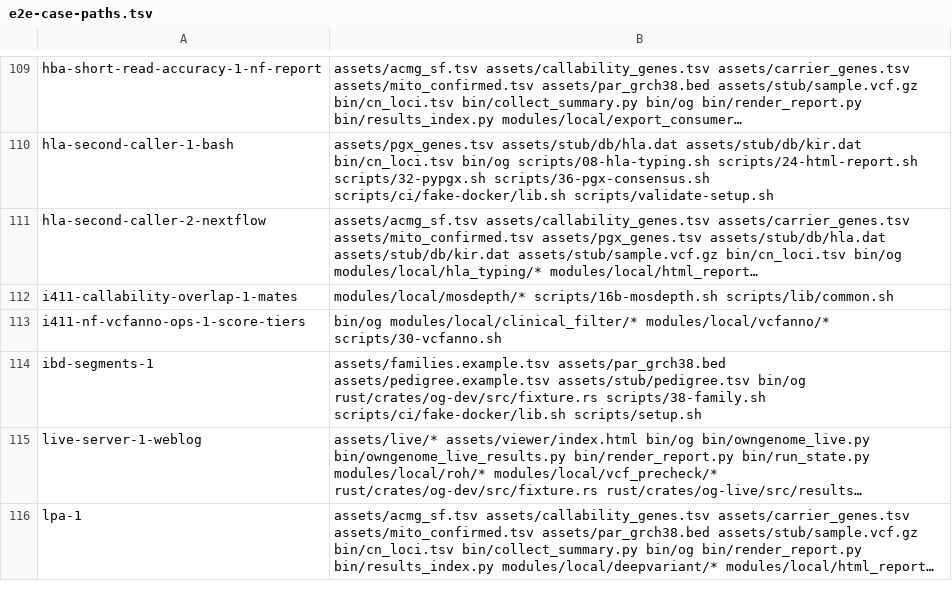
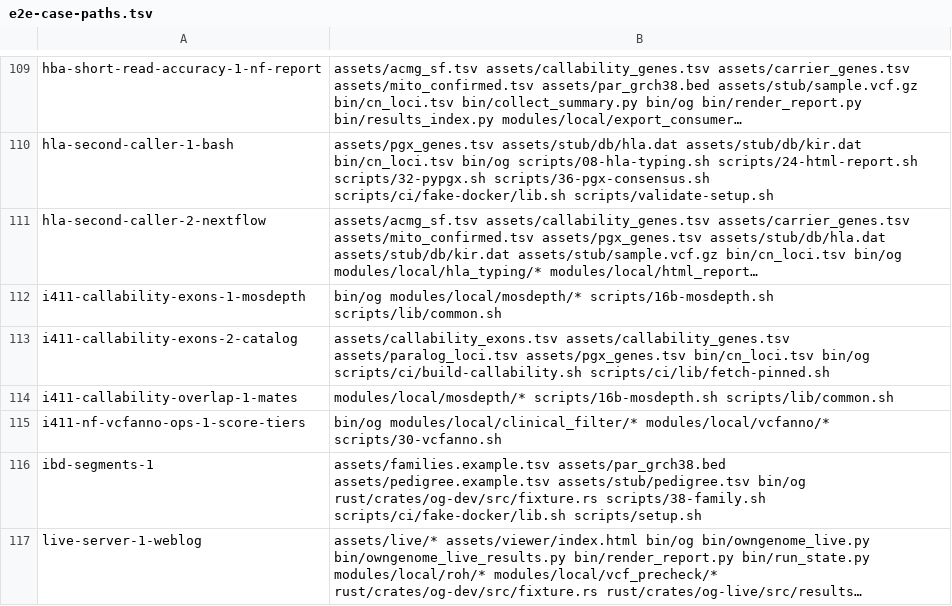
Before and after one commit to GeiserX/OwnGenome, a TSV file: scripts/ci/e2e-case-paths.tsv, drawn as a sheet; only a part is shown, gaps mark what is left out; the shorter side is filled out with more unchanged rows; long unchanged cells end in …; the diff names each change by its address in the sheet, - before the commit and + after, or states it on an @@ line.

Commit message:
feat(callability): measure the coding exons in step 16b's gene pass
Step 16b and the MOSDEPTH module add the coding exons of the genes of the
gene table to the gene pass, so the BAM is read once, and split mosdepth's
table: rows named GENE:exonN go to <sample>_callability_exons.bed.gz, the
others to <sample>_callability.bed.gz as before. The pipeline hands MOSDEPTH
both tables and HTML_REPORT places the exon table under coverage/. A gene
table none of whose genes the exon table names runs as before and writes no
exon table. New e2e cases: the pass on both paths with the real mosdepth
image, and the exon table rebuilt from its pinned downloads.

Bead: clin-24
Bead: D14

```diff
--- a/scripts/ci/e2e-case-paths.tsv
+++ b/scripts/ci/e2e-case-paths.tsv
+row 112: i411-callability-exons-1-mosdepth | bin/og modules/local/mosdepth/* scripts/16b-mosdepth.sh scripts/lib/common.sh
+row 113: i411-callability-exons-2-catalog | assets/callability_exons.tsv assets/callability_genes.tsv assets/paralog_loci.tsv assets/pgx_genes.tsv bin/cn_loci.tsv bin/og scripts/ci/build-callability.sh scripts/ci/lib/fetch-pinned.sh
```
Also changed, not shown: assets/output_contract.tsv, scripts/ci/e2e-case-times.tsv, 6 other files.
